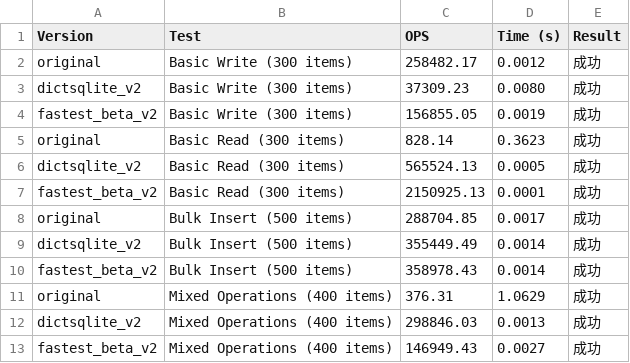
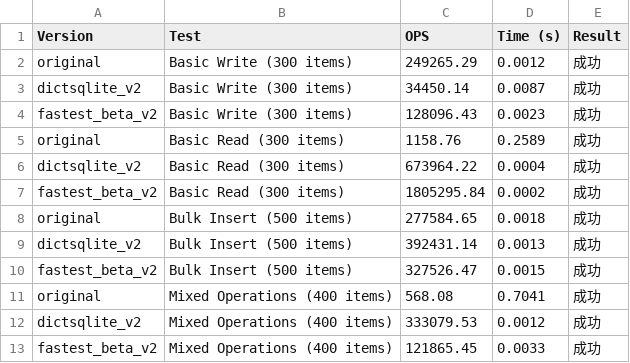
Before and after one commit to disnana/DictSQLite, a CSV file: others/benchmark/results/benchmark.csv, drawn as a sheet.

```diff
--- a/others/benchmark/results/benchmark.csv
+++ b/others/benchmark/results/benchmark.csv
@@ -1,13 +1,13 @@
 Version,Test,OPS,Time (s),Result
-original,Basic Write (300 items),258482.17,0.0012,成功
-dictsqlite_v2,Basic Write (300 items),37309.23,0.0080,成功
-fastest_beta_v2,Basic Write (300 items),156855.05,0.0019,成功
-original,Basic Read (300 items),828.14,0.3623,成功
-dictsqlite_v2,Basic Read (300 items),565524.13,0.0005,成功
-fastest_beta_v2,Basic Read (300 items),2150925.13,0.0001,成功
-original,Bulk Insert (500 items),288704.85,0.0017,成功
-dictsqlite_v2,Bulk Insert (500 items),355449.49,0.0014,成功
-fastest_beta_v2,Bulk Insert (500 items),358978.43,0.0014,成功
-original,Mixed Operations (400 items),376.31,1.0629,成功
-dictsqlite_v2,Mixed Operations (400 items),298846.03,0.0013,成功
-fastest_beta_v2,Mixed Operations (400 items),146949.43,0.0027,成功
+original,Basic Write (300 items),249265.29,0.0012,成功
+dictsqlite_v2,Basic Write (300 items),34450.14,0.0087,成功
+fastest_beta_v2,Basic Write (300 items),128096.43,0.0023,成功
+original,Basic Read (300 items),1158.76,0.2589,成功
+dictsqlite_v2,Basic Read (300 items),673964.22,0.0004,成功
+fastest_beta_v2,Basic Read (300 items),1805295.84,0.0002,成功
+original,Bulk Insert (500 items),277584.65,0.0018,成功
+dictsqlite_v2,Bulk Insert (500 items),392431.14,0.0013,成功
+fastest_beta_v2,Bulk Insert (500 items),327526.47,0.0015,成功
+original,Mixed Operations (400 items),568.08,0.7041,成功
+dictsqlite_v2,Mixed Operations (400 items),333079.53,0.0012,成功
+fastest_beta_v2,Mixed Operations (400 items),121865.45,0.0033,成功
```
Also changed, not shown: 5 other files.
